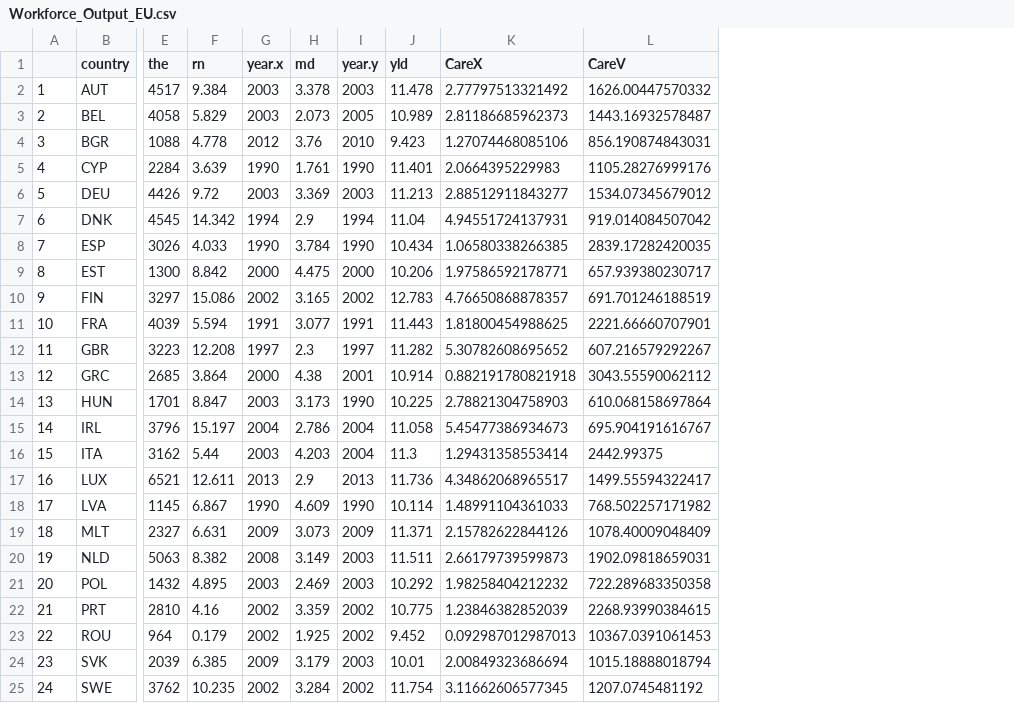
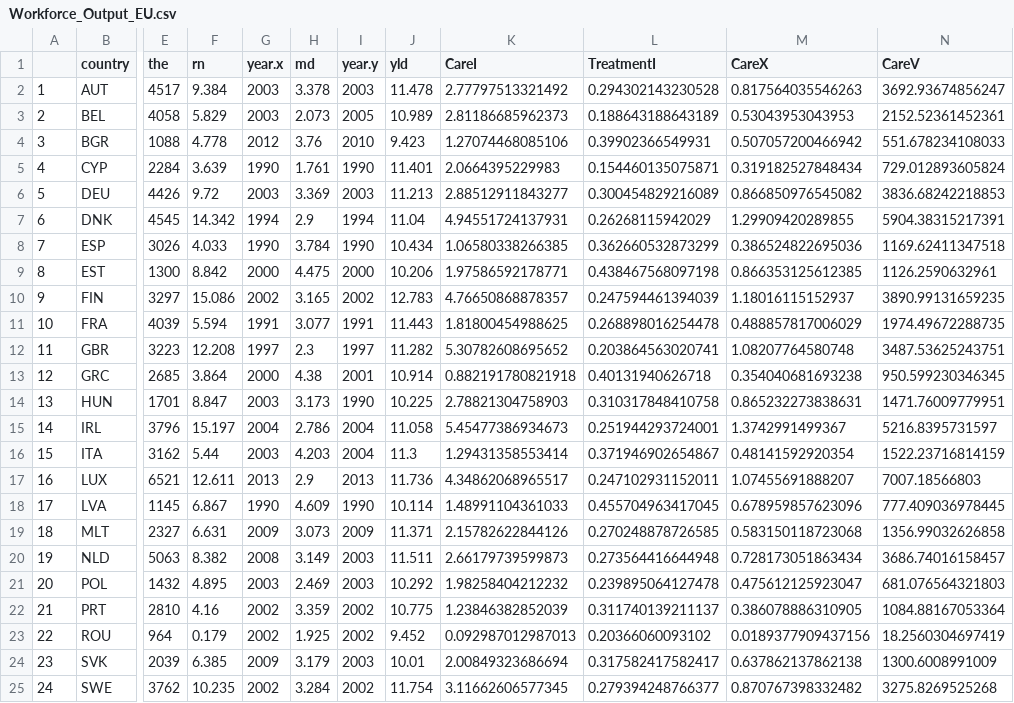
Before and after one commit to SAO65/HMS_SQIL_2017_Capstone, a CSV file: Workforce_Output_EU.csv, drawn as a sheet; only a part is shown, gaps mark what is left out; addresses are those after the commit; the diff names each change by its address in the sheet, - before the commit and + after, or states it on an @@ line.

```diff
--- a/Workforce_Output_EU.csv
+++ b/Workforce_Output_EU.csv
+column L (TreatmentI), rows 2-25: 0.294302143230528 | 0.188643188643189 | 0.39902366549931 | 0.154460135075871 | 0.300454829216089 | 0.26268115942029 | 0.362660532873299 | 0.438467568097198 | 0.247594461394039 | 0.268898016254478 | 0.203864563020741 | 0.40131940626718 | 0.310317848410758 | 0.251944293724001 | 0.371946902654867 | 0.247102931152011 | 0.455704963417045 | 0.270248878726585 | 0.273564416644948 | 0.239895064127478 | 0.311740139211137 | 0.20366060093102 | 0.317582417582417 | 0.279394248766377
+column M (CareX), rows 2-25: 0.817564035546263 | 0.53043953043953 | 0.507057200466942 | 0.319182527848434 | 0.866850976545082 | 1.29909420289855 | 0.386524822695036 | 0.866353125612385 | 1.18016115152937 | 0.488857817006029 | 1.08207764580748 | 0.354040681693238 | 0.865232273838631 | 1.3742991499367 | 0.48141592920354 | 1.07455691888207 | 0.678959857623096 | 0.583150118723068 | 0.728173051863434 | 0.475612125923047 | 0.386078886310905 | 0.0189377909437156 | 0.637862137862138 | 0.870767398332482
-K1: CareX
+K1: CareI
-N2 (CareV): 1626.00447570332
+N2 (CareV): 3692.93674856247
-N3 (CareV): 1443.16932578487
+N3 (CareV): 2152.52361452361
-N4 (CareV): 856.190874843031
+N4 (CareV): 551.678234108033
-N5 (CareV): 1105.28276999176
+N5 (CareV): 729.012893605824
-N6 (CareV): 1534.07345679012
+N6 (CareV): 3836.68242218853
-N7 (CareV): 919.014084507042
+N7 (CareV): 5904.38315217391
-N8 (CareV): 2839.17282420035
+N8 (CareV): 1169.62411347518
-N9 (CareV): 657.939380230717
+N9 (CareV): 1126.2590632961
-N10 (CareV): 691.701246188519
+N10 (CareV): 3890.99131659235
-N11 (CareV): 2221.66660707901
+N11 (CareV): 1974.49672288735
-N12 (CareV): 607.216579292267
+N12 (CareV): 3487.53625243751
-N13 (CareV): 3043.55590062112
+N13 (CareV): 950.599230346345
-N14 (CareV): 610.068158697864
+N14 (CareV): 1471.76009779951
-N15 (CareV): 695.904191616767
+N15 (CareV): 5216.8395731597
-N16 (CareV): 2442.99375
+N16 (CareV): 1522.23716814159
-N17 (CareV): 1499.55594322417
+N17 (CareV): 7007.18566803
-N18 (CareV): 768.502257171982
+N18 (CareV): 777.409036978445
-N19 (CareV): 1078.40009048409
+N19 (CareV): 1356.99032626858
-N20 (CareV): 1902.09818659031
+N20 (CareV): 3686.74016158457
-N21 (CareV): 722.289683350358
+N21 (CareV): 681.076564321803
-N22 (CareV): 2268.93990384615
+N22 (CareV): 1084.88167053364
-N23 (CareV): 10367.0391061453
+N23 (CareV): 18.2560304697419
-N24 (CareV): 1015.18888018794
+N24 (CareV): 1300.6008991009
-N25 (CareV): 1207.0745481192
+N25 (CareV): 3275.8269525268
```
Also changed, not shown: 4 other files.
